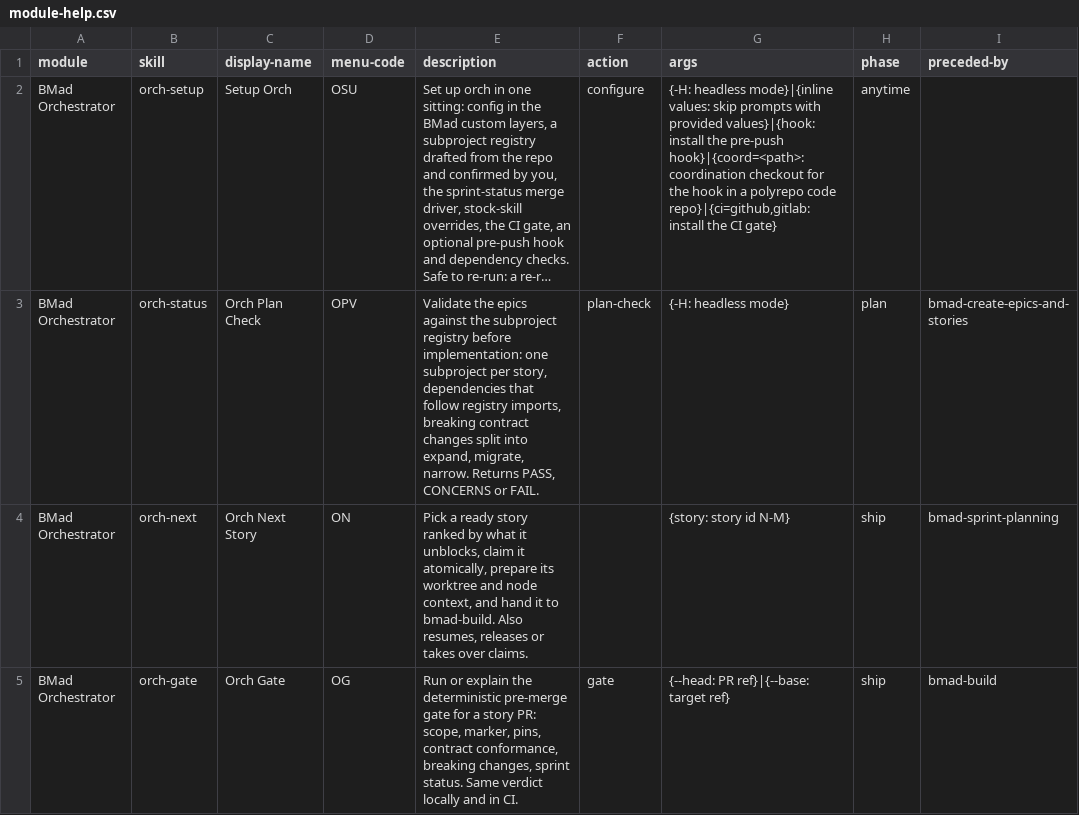
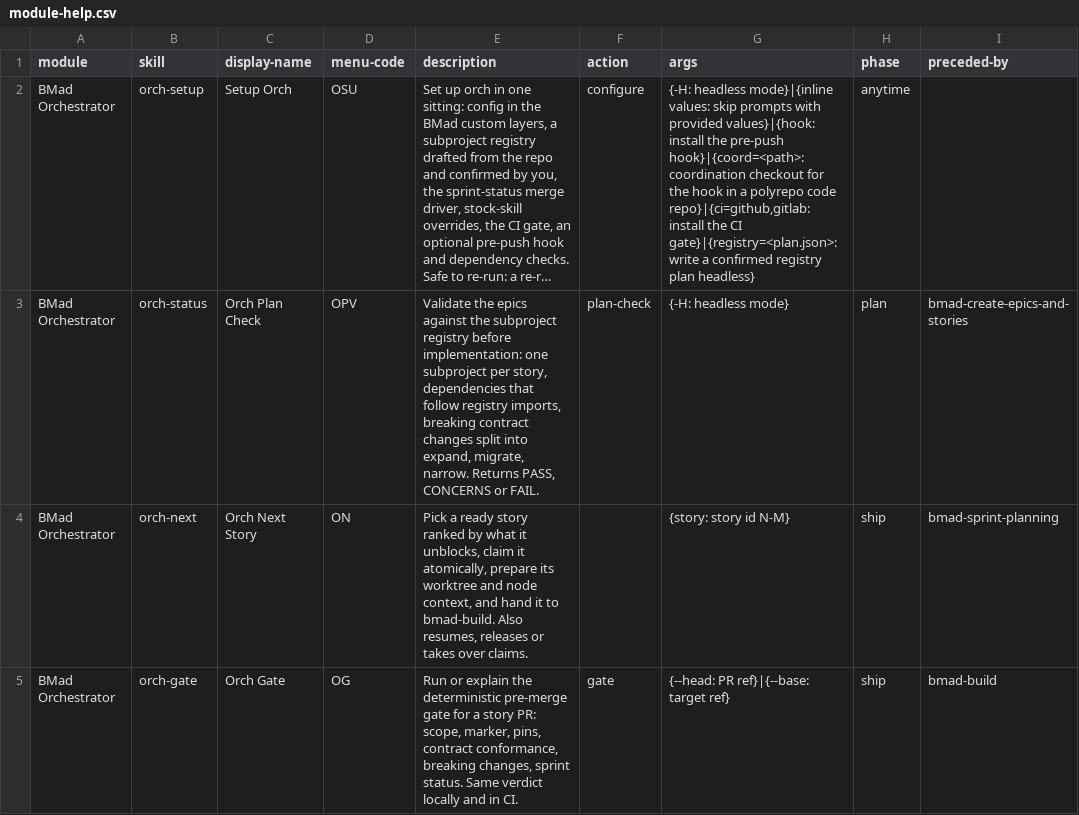
Before and after one commit to zhmachenkov-d/bmad-orchestrator, a CSV file: skills/orch-setup/assets/module-help.csv, drawn as a sheet; only a part is shown; long unchanged cells end in …; the diff names each change by its address in the sheet, - before the commit and + after, or states it on an @@ line.

```diff
--- a/skills/orch-setup/assets/module-help.csv
+++ b/skills/orch-setup/assets/module-help.csv
-G2 (args): …the CI gate}
+G2 (args): …the CI gate}|{registry=<plan.json>: write a confirmed registry plan headless}
```
Also changed, not shown: 5 other files.
